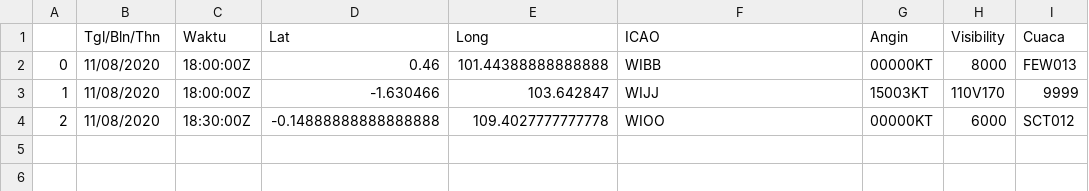
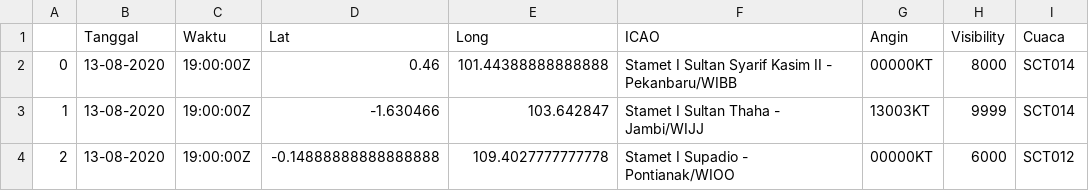
Before and after one commit to miko89/spartan_fdrs, a CSV file: data/visibility.csv, drawn as a sheet.

```diff
--- a/data/visibility.csv
+++ b/data/visibility.csv
@@ -1,4 +1,4 @@
-,Tgl/Bln/Thn,Waktu,Lat,Long,ICAO,Angin,Visibility,Cuaca
-0,11/08/2020,18:00:00Z	,0.46,101.44388888888888,WIBB,00000KT,8000,FEW013
-1,11/08/2020,18:00:00Z	,-1.630466,103.642847,WIJJ,15003KT,110V170,9999
-2,11/08/2020,18:30:00Z	,-0.14888888888888888,109.4027777777778,WIOO,00000KT,6000,SCT012
+,Tanggal,Waktu,Lat,Long,ICAO,Angin,Visibility,Cuaca
+0,13-08-2020,19:00:00Z	,0.46,101.44388888888888,Stamet I Sultan Syarif Kasim II - Pekanbaru/WIBB,00000KT,8000,SCT014
+1,13-08-2020,19:00:00Z	,-1.630466,103.642847,Stamet I Sultan Thaha - Jambi/WIJJ,13003KT,9999,SCT014
+2,13-08-2020,19:00:00Z	,-0.14888888888888888,109.4027777777778,Stamet I Supadio - Pontianak/WIOO,00000KT,6000,SCT012
```
Also changed, not shown: data/visibility_wibb.csv, data/visibility_wijj.csv, 14 other files.
